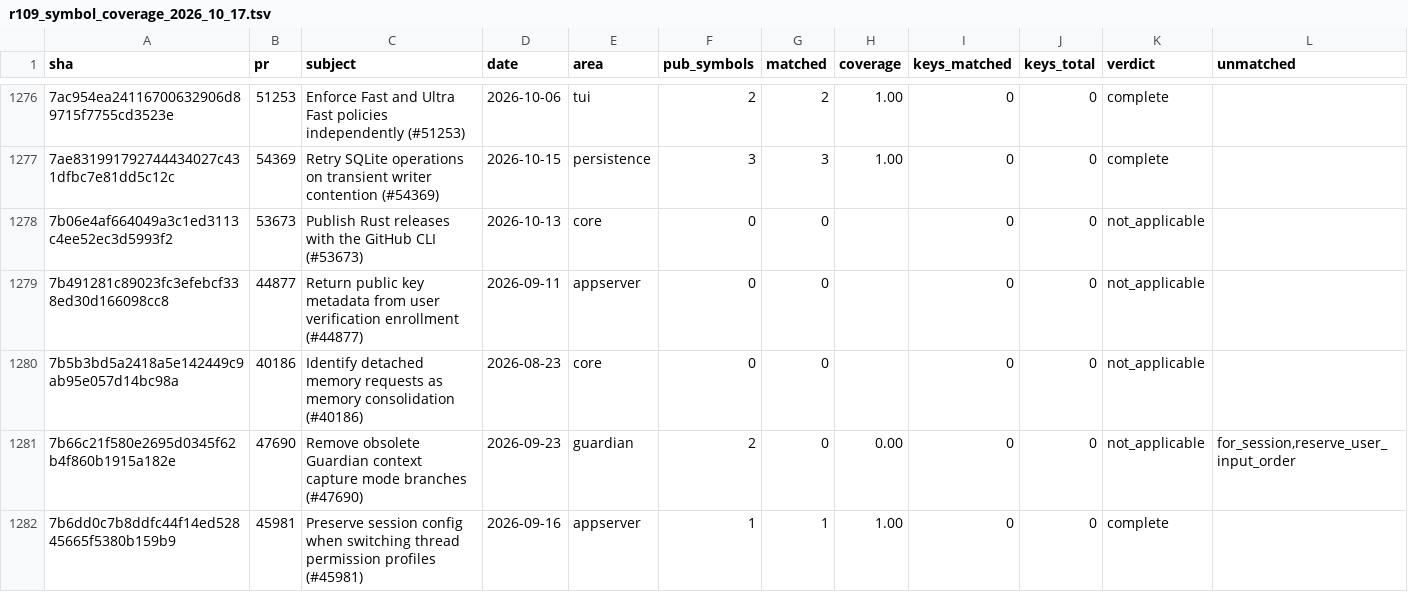
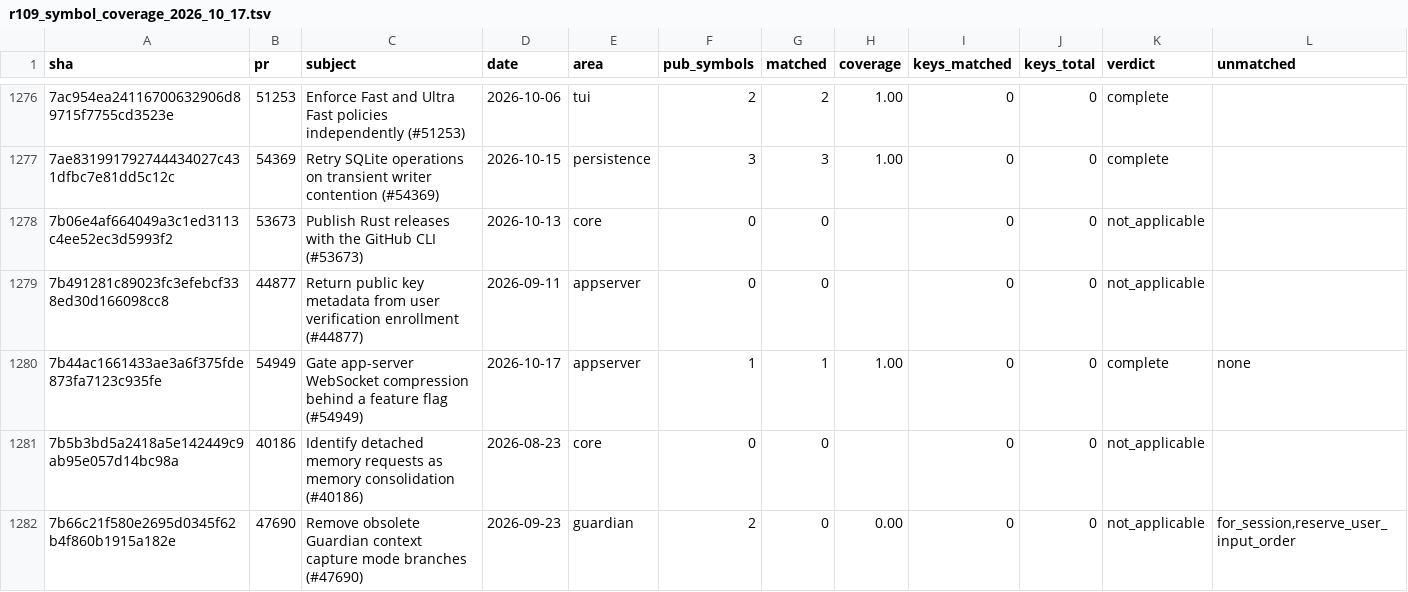
Before and after one commit to jacks001314/codex_go, a TSV file: update/r109_symbol_coverage_2026_10_17.tsv, drawn as a sheet; only a part is shown, gaps mark what is left out; the shorter side is filled out with more unchanged rows; the diff names each change by its address in the sheet, - before the commit and + after, or states it on an @@ line.

```diff
--- a/update/r109_symbol_coverage_2026_10_17.tsv
+++ b/update/r109_symbol_coverage_2026_10_17.tsv
+row 1280: 7b44ac1661433ae3a6f375fde873fa7123c935fe | 54949 | Gate app-server WebSocket compression behind a feature flag (#54949) | 2026-10-17 | appserver | 1 | 1 | 1.00 | 0 | 0 | complete | none
```
Also changed, not shown: update/r90_commit_ledger_2026_10_16.tsv, 9 other files.
